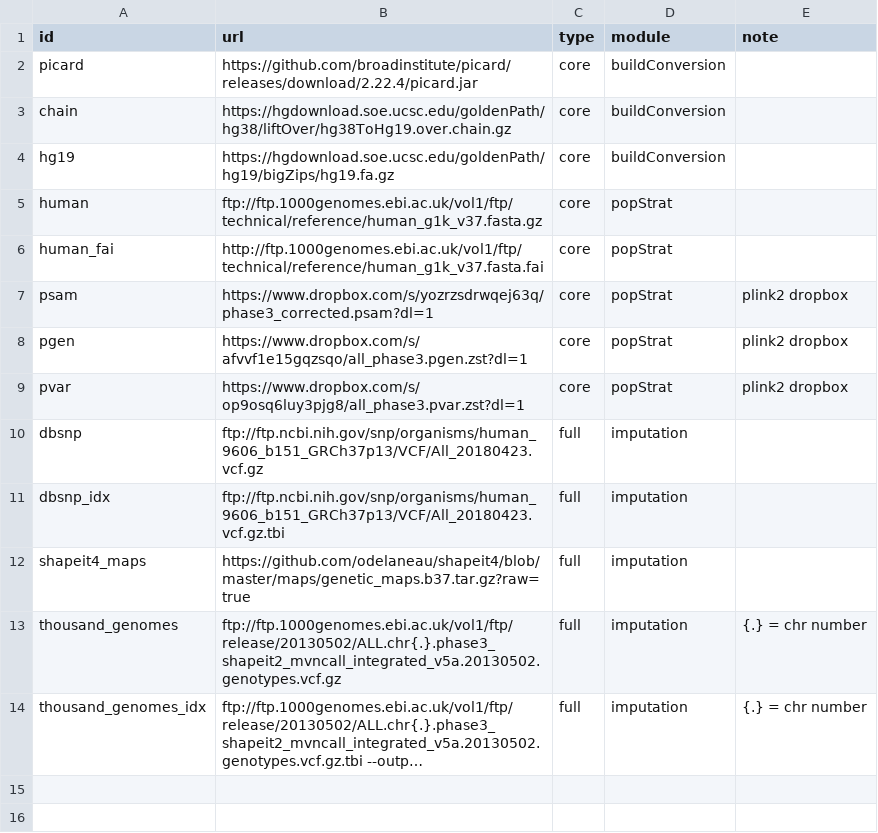
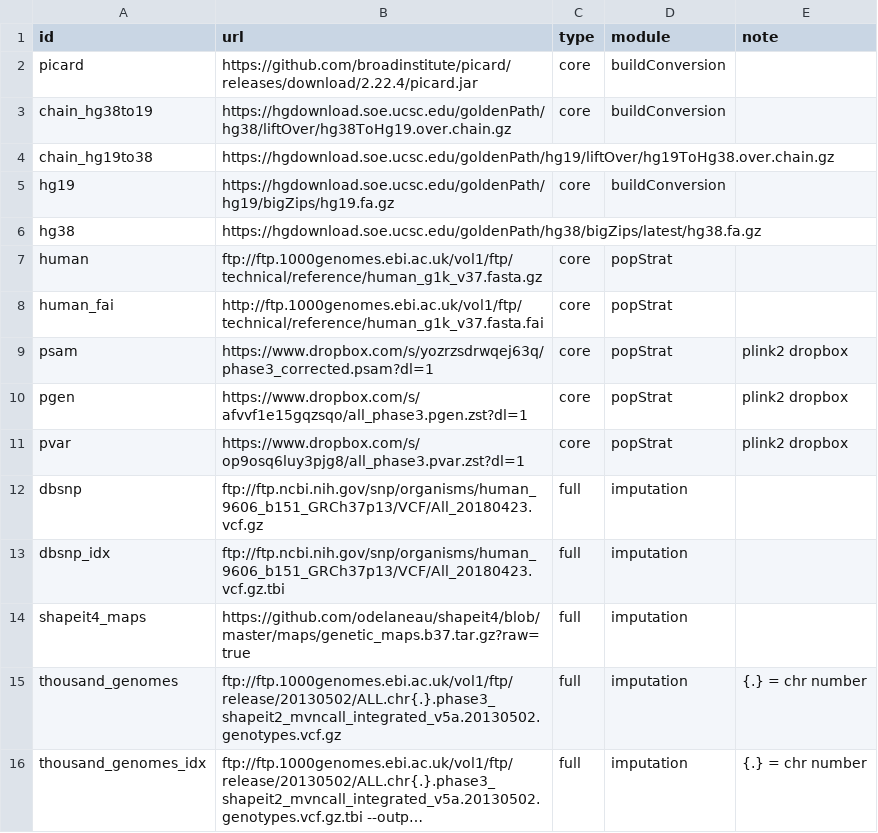
Before and after one commit to nebfield/snpQT, a CSV file: bootstrap/downloads.csv, drawn as a sheet; long unchanged cells end in ….

```diff
--- a/bootstrap/downloads.csv
+++ b/bootstrap/downloads.csv
@@ -2,4 +2,6 @@ id,url,type,module,note
 picard,https://github.com/broadinstitute/picard/releases/download/2.22.4/picard.jar,core,buildConversion,
-chain,https://hgdownload.soe.ucsc.edu/goldenPath/hg38/liftOver/hg38ToHg19.over.chain.gz,core,buildConversion,
+chain_hg38to19,https://hgdownload.soe.ucsc.edu/goldenPath/hg38/liftOver/hg38ToHg19.over.chain.gz,core,buildConversion,
+chain_hg19to38,https://hgdownload.soe.ucsc.edu/goldenPath/hg19/liftOver/hg19ToHg38.over.chain.gz,
 hg19,https://hgdownload.soe.ucsc.edu/goldenPath/hg19/bigZips/hg19.fa.gz,core,buildConversion,
+hg38,https://hgdownload.soe.ucsc.edu/goldenPath/hg38/bigZips/latest/hg38.fa.gz,
 human,ftp://ftp.1000genomes.ebi.ac.uk/vol1/ftp/technical/reference/human_g1k_v37.fasta.gz,core,popStrat,
```
Also changed, not shown: 1 other file.
